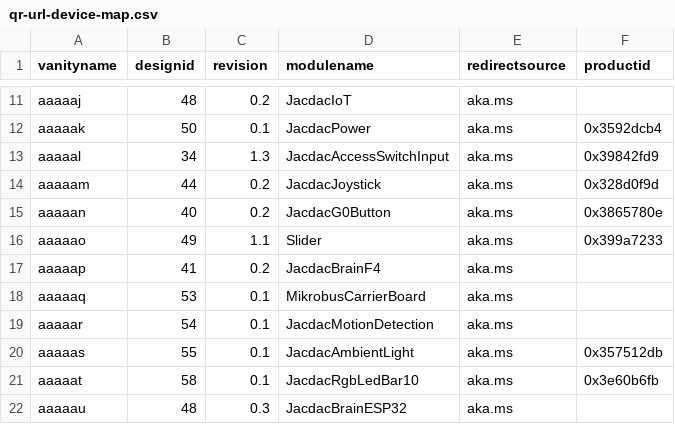
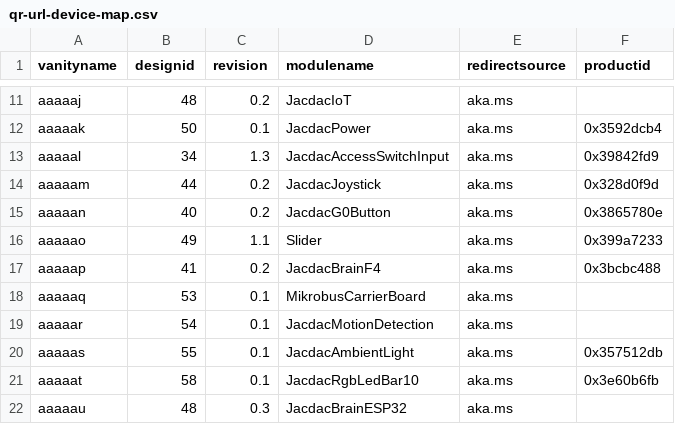
Before and after one commit to microsoft/jacdac, a CSV file: devices/microsoft/research/qr-url-device-map.csv, drawn as a sheet; only a part is shown, gaps mark what is left out.

Commit message:
missing qr code

```diff
--- a/devices/microsoft/research/qr-url-device-map.csv
+++ b/devices/microsoft/research/qr-url-device-map.csv
@@ -16,3 +16,3 @@ aaaaan,40,0.2,JacdacG0Button,aka.ms,0x3865780e
 aaaaao,49,1.1,Slider,aka.ms,0x399a7233
-aaaaap,41,0.2,JacdacBrainF4 ,aka.ms,
+aaaaap,41,0.2,JacdacBrainF4 ,aka.ms,0x3bcbc488
 aaaaaq,53,0.1,MikrobusCarrierBoard,aka.ms,
```
